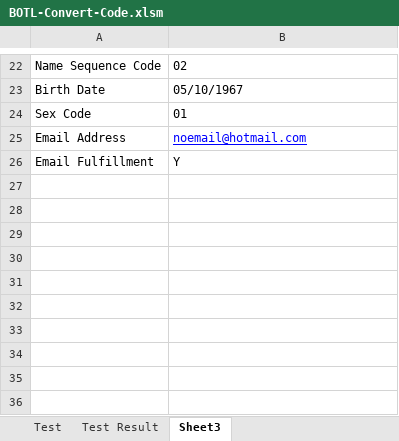
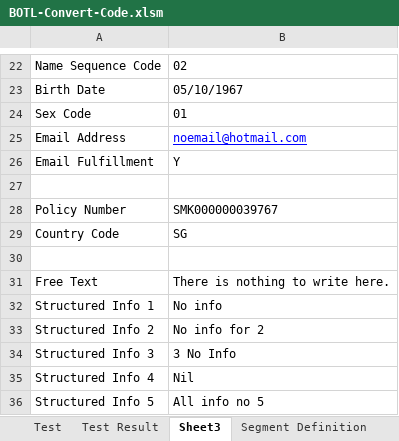
Before and after one commit to boyshawn/BOTL-Convert, an Excel workbook: BOTL-Convert-Code.xlsm, sheet Sheet3, drawn as a sheet; only a part is shown, gaps mark what is left out; values as stored, in another font and other column widths than the file's, no borders; the diff names each change by its address in the sheet, - before the commit and + after, or states it on an @@ line.

```diff
--- a/BOTL-Convert-Code.xlsm (sheet Sheet3)
+++ b/BOTL-Convert-Code.xlsm (sheet Sheet3)
+sheet tab: Segment Definition
+row 27: (empty)
+row 28: Policy Number | SMK000000039767
+row 29: Country Code | SG
+row 30: (empty)
+row 31: Free Text | There is nothing to write here.
+row 32: Structured Info 1 | No info
+row 33: Structured Info 2 | No info for 2
+row 34: Structured Info 3 | 3 No Info
+row 35: Structured Info 4 | Nil
+row 36: Structured Info 5 | All info no 5
```
Also changed, not shown: sheet Test, System 6 Related Information/BOTL Segment Definition.xlsx, 1 other file.
